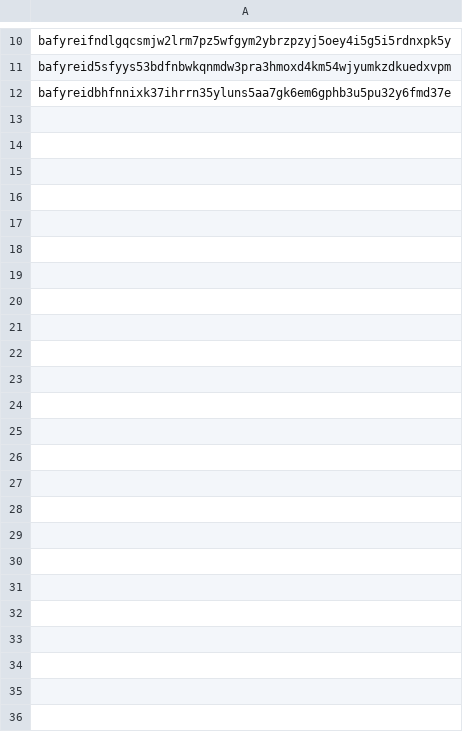
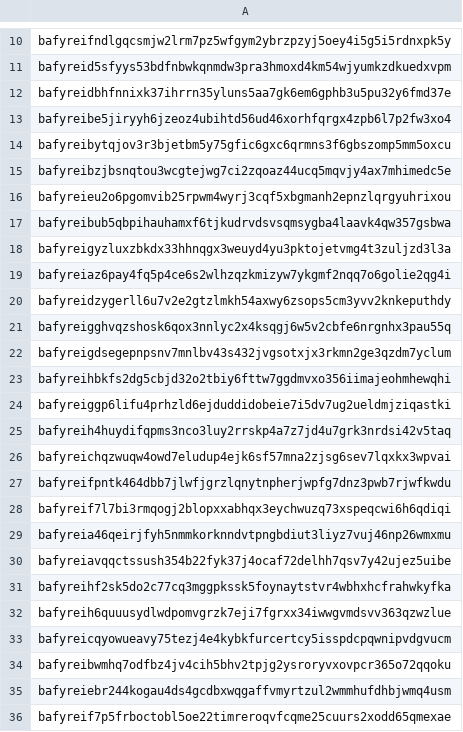
Before and after one commit to data-preservation-programs/slingshot, a CSV file: recovery/cids/restore/fah-public-data-covid19-moonshot-dynamics.csv, drawn as a sheet; only a part is shown, gaps mark what is left out.

Commit message:
Update fah-public-data-covid19-moonshot-dynamics.csv

```diff
--- a/recovery/cids/restore/fah-public-data-covid19-moonshot-dynamics.csv
+++ b/recovery/cids/restore/fah-public-data-covid19-moonshot-dynamics.csv
@@ -12 +12,25 @@ bafyreid5sfyys53bdfnbwkqnmdw3pra3hmoxd4km54wjyumkzdkuedxvpm
 bafyreidbhfnnixk37ihrrn35yluns5aa7gk6em6gphb3u5pu32y6fmd37e
+bafyreibe5jiryyh6jzeoz4ubihtd56ud46xorhfqrgx4zpb6l7p2fw3xo4
+bafyreibytqjov3r3bjetbm5y75gfic6gxc6qrmns3f6gbszomp5mm5oxcu
+bafyreibzjbsnqtou3wcgtejwg7ci2zqoaz44ucq5mqvjy4ax7mhimedc5e
+bafyreieu2o6pgomvib25rpwm4wyrj3cqf5xbgmanh2epnzlqrgyuhrixou
+bafyreibub5qbpihauhamxf6tjkudrvdsvsqmsygba4laavk4qw357gsbwa
+bafyreigyzluxzbkdx33hhnqgx3weuyd4yu3pktojetvmg4t3zuljzd3l3a
+bafyreiaz6pay4fq5p4ce6s2wlhzqzkmizyw7ykgmf2nqq7o6golie2qg4i
+bafyreidzygerll6u7v2e2gtzlmkh54axwy6zsops5cm3yvv2knkeputhdy
+bafyreigghvqzshosk6qox3nnlyc2x4ksqgj6w5v2cbfe6nrgnhx3pau55q
+bafyreigdsegepnpsnv7mnlbv43s432jvgsotxjx3rkmn2ge3qzdm7yclum
+bafyreihbkfs2dg5cbjd32o2tbiy6fttw7ggdmvxo356iimajeohmhewqhi
+bafyreiggp6lifu4prhzld6ejduddidobeie7i5dv7ug2ueldmjziqastki
+bafyreih4huydifqpms3nco3luy2rrskp4a7z7jd4u7grk3nrdsi42v5taq
+bafyreichqzwuqw4owd7eludup4ejk6sf57mna2zjsg6sev7lqxkx3wpvai
+bafyreifpntk464dbb7jlwfjgrzlqnytnpherjwpfg7dnz3pwb7rjwfkwdu
+bafyreif7l7bi3rmqogj2blopxxabhqx3eychwuzq73xspeqcwi6h6qdiqi
+bafyreia46qeirjfyh5nmmkorknndvtpngbdiut3liyz7vuj46np26wmxmu
+bafyreiavqqctssush354b22fyk37j4ocaf72delhh7qsv7y42ujez5uibe
+bafyreihf2sk5do2c77cq3mggpkssk5foynaytstvr4wbhxhcfrahwkyfka
+bafyreih6quuusydlwdpomvgrzk7eji7fgrxx34iwwgvmdsvv363qzwzlue
+bafyreicqyowueavy75tezj4e4kybkfurcertcy5isspdcpqwnipvdgvucm
+bafyreibwmhq7odfbz4jv4cih5bhv2tpjg2ysroryvxovpcr365o72qqoku
+bafyreiebr244kogau4ds4gcdbxwqgaffvmyrtzul2wmmhufdhbjwmq4usm
+bafyreif7p5frboctobl5oe22timreroqvfcqme25cuurs2xodd65qmexae
```
